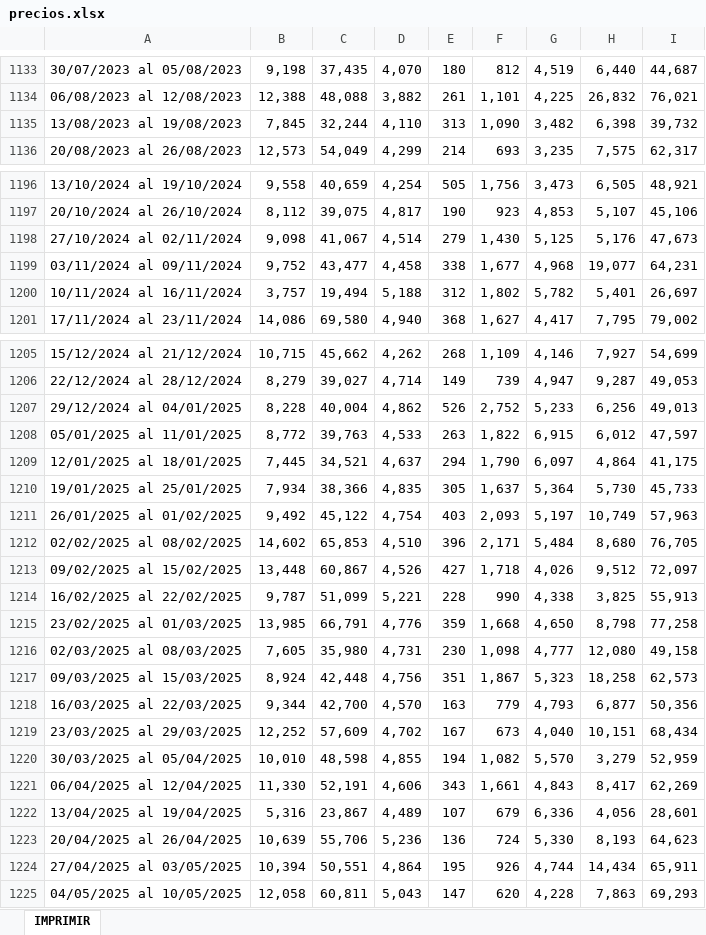
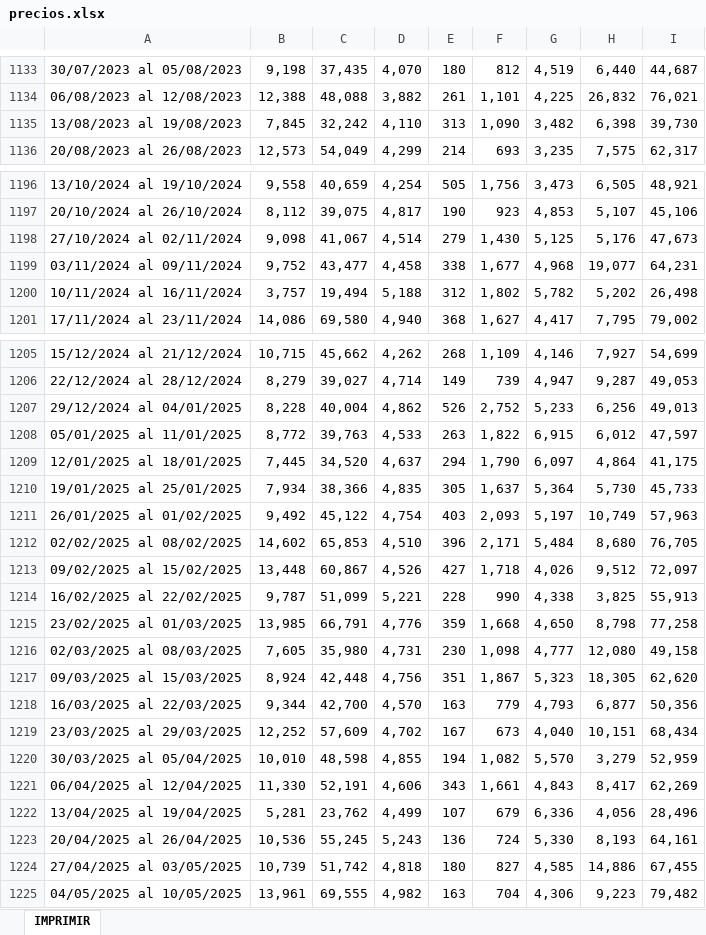
Before and after one commit to rxavier/econuy-extras, an Excel workbook: econuy_extras/retrieval/precios.xlsx, sheet IMPRIMIR, drawn as a sheet; only a part is shown, gaps mark what is left out; values as stored, in another font and other column widths than the file's, no borders; the diff covers the shown part only; the diff names each change by its address in the sheet, - before the commit and + after, or states it on an @@ line.

Commit message:
Commit from GitHub Actions (inac_data)

```diff
--- a/econuy_extras/retrieval/precios.xlsx (sheet IMPRIMIR)
+++ b/econuy_extras/retrieval/precios.xlsx (sheet IMPRIMIR)
-C1135: 32,244
+C1135: 32,242
-I1135: 39,732
+I1135: 39,730
-H1200: 5,401
+H1200: 5,202
-I1200: 26,697
+I1200: 26,498
-C1209: 34,521
+C1209: 34,520
-H1217: 18,258
+H1217: 18,305
-I1217: 62,573
+I1217: 62,620
-B1222: 5,316
+B1222: 5,281
-C1222: 23,867
+C1222: 23,762
-D1222: 4,489
+D1222: 4,499
-I1222: 28,601
+I1222: 28,496
-B1223: 10,639
+B1223: 10,536
-C1223: 55,706
+C1223: 55,245
-D1223: 5,236
+D1223: 5,243
-I1223: 64,623
+I1223: 64,161
-B1224: 10,394
+B1224: 10,739
-C1224: 50,551
+C1224: 51,742
-D1224: 4,864
+D1224: 4,818
-E1224: 195
+E1224: 180
-F1224: 926
+F1224: 827
-G1224: 4,744
+G1224: 4,585
-H1224: 14,434
+H1224: 14,886
-I1224: 65,911
+I1224: 67,455
-B1225: 12,058
+B1225: 13,961
-C1225: 60,811
+C1225: 69,555
-D1225: 5,043
+D1225: 4,982
-E1225: 147
+E1225: 163
-F1225: 620
+F1225: 704
-G1225: 4,228
+G1225: 4,306
-H1225: 7,863
+H1225: 9,223
-I1225: 69,293
+I1225: 79,482
```
Also changed, not shown: 1 added row and 8 edited cells elsewhere in this sheet.
